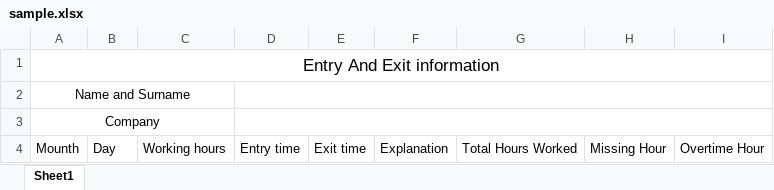
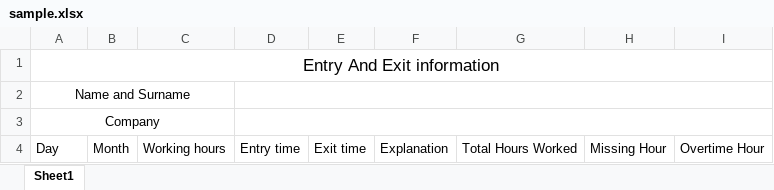
Before and after one commit to Erman16/PythonProject_EmployeeWorkingHoursCalculation, an Excel workbook: Monthly_Report_Creator/sample.xlsx, sheet Sheet1, drawn as a sheet; values as stored, in another font and other column widths than the file's, no borders; the diff names each change by its address in the sheet, - before the commit and + after, or states it on an @@ line.

```diff
--- a/Monthly_Report_Creator/sample.xlsx (sheet Sheet1)
+++ b/Monthly_Report_Creator/sample.xlsx (sheet Sheet1)
-A4: Mounth
+A4: Day
-B4: Day
+B4: Month
```
Also changed, not shown: 14 other files.
